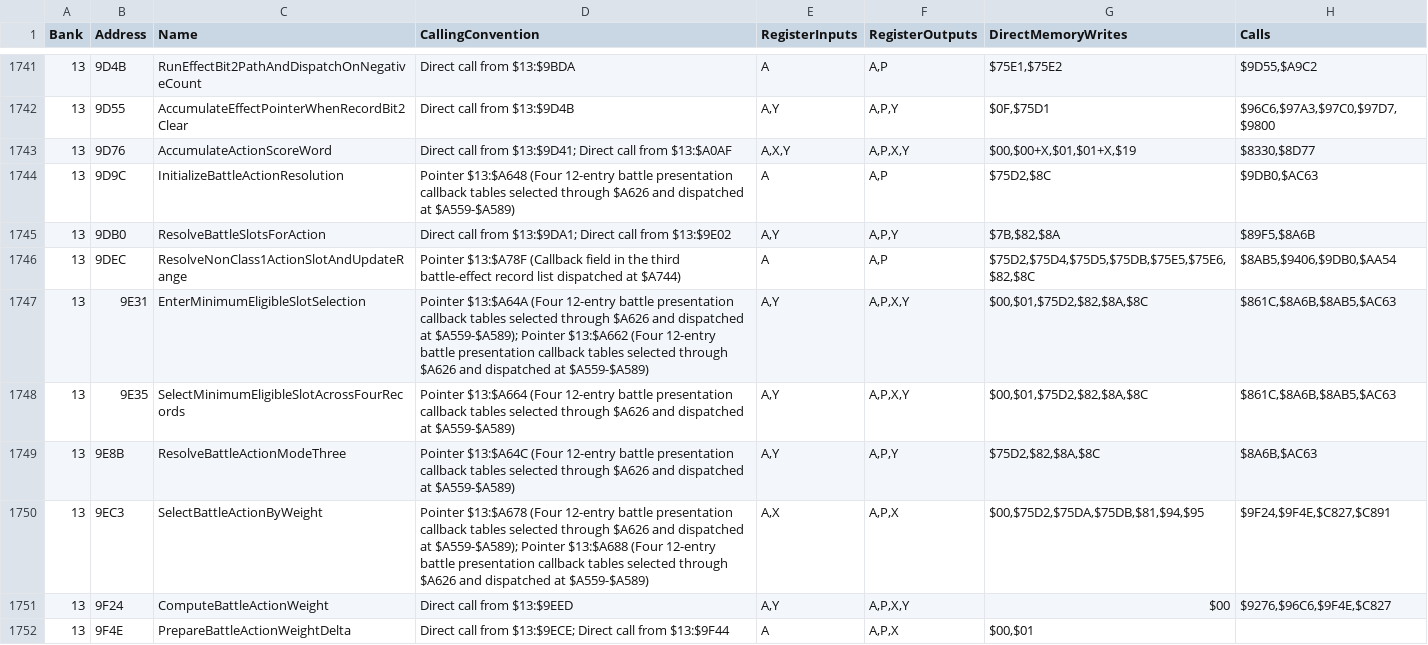
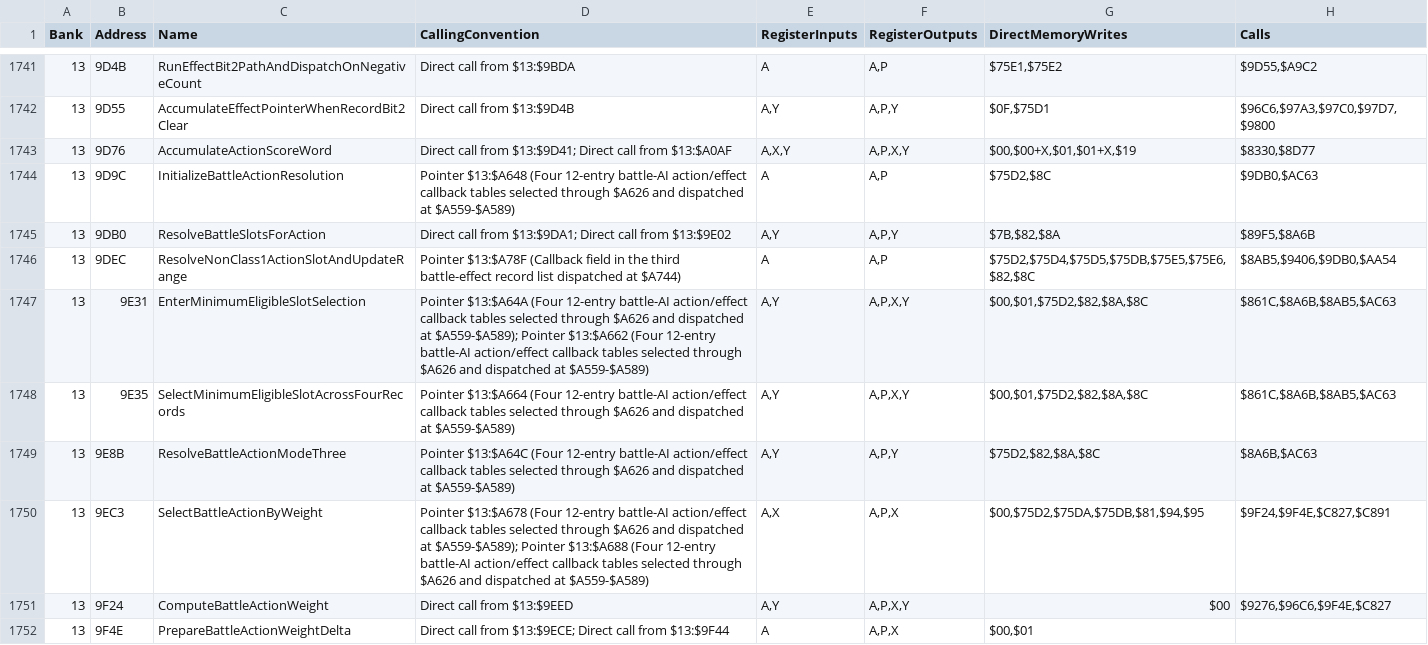
Before and after one commit to JEschete/DW4_Disassembly, a TSV file: analysis/routine-interfaces.tsv, drawn as a sheet; only a part is shown, gaps mark what is left out; the diff covers the shown part only.

```diff
--- a/analysis/routine-interfaces.tsv
+++ b/analysis/routine-interfaces.tsv
@@ -1743,9 +1743,9 @@ Bank	Address	Name	CallingConvention	RegisterInputs	RegisterOutputs	DirectMemoryW
 13	9D76	AccumulateActionScoreWord	Direct call from $13:$9D41; Direct call from $13:$A0AF	A,X,Y	A,P,X,Y	$00,$00+X,$01,$01+X,$19	$8330,$8D77
-13	9D9C	InitializeBattleActionResolution	Pointer $13:$A648 (Four 12-entry battle presentation callback tables selected through $A626 and dispatched at $A559-$A589)	A	A,P	$75D2,$8C	$9DB0,$AC63
+13	9D9C	InitializeBattleActionResolution	Pointer $13:$A648 (Four 12-entry battle-AI action/effect callback tables selected through $A626 and dispatched at $A559-$A589)	A	A,P	$75D2,$8C	$9DB0,$AC63
 13	9DB0	ResolveBattleSlotsForAction	Direct call from $13:$9DA1; Direct call from $13:$9E02	A,Y	A,P,Y	$7B,$82,$8A	$89F5,$8A6B
 13	9DEC	ResolveNonClass1ActionSlotAndUpdateRange	Pointer $13:$A78F (Callback field in the third battle-effect record list dispatched at $A744)	A	A,P	$75D2,$75D4,$75D5,$75DB,$75E5,$75E6,$82,$8C	$8AB5,$9406,$9DB0,$AA54
-13	9E31	EnterMinimumEligibleSlotSelection	Pointer $13:$A64A (Four 12-entry battle presentation callback tables selected through $A626 and dispatched at $A559-$A589); Pointer $13:$A662 (Four 12-entry battle presentation callback tables selected through $A626 and dispatched at $A559-$A589)	A,Y	A,P,X,Y	$00,$01,$75D2,$82,$8A,$8C	$861C,$8A6B,$8AB5,$AC63
-13	9E35	SelectMinimumEligibleSlotAcrossFourRecords	Pointer $13:$A664 (Four 12-entry battle presentation callback tables selected through $A626 and dispatched at $A559-$A589)	A,Y	A,P,X,Y	$00,$01,$75D2,$82,$8A,$8C	$861C,$8A6B,$8AB5,$AC63
-13	9E8B	ResolveBattleActionModeThree	Pointer $13:$A64C (Four 12-entry battle presentation callback tables selected through $A626 and dispatched at $A559-$A589)	A,Y	A,P,Y	$75D2,$82,$8A,$8C	$8A6B,$AC63
-13	9EC3	SelectBattleActionByWeight	Pointer $13:$A678 (Four 12-entry battle presentation callback tables selected through $A626 and dispatched at $A559-$A589); Pointer $13:$A688 (Four 12-entry battle presentation callback tables selected through $A626 and dispatched at $A559-$A589)	A,X	A,P,X	$00,$75D2,$75DA,$75DB,$81,$94,$95	$9F24,$9F4E,$C827,$C891
+13	9E31	EnterMinimumEligibleSlotSelection	Pointer $13:$A64A (Four 12-entry battle-AI action/effect callback tables selected through $A626 and dispatched at $A559-$A589); Pointer $13:$A662 (Four 12-entry battle-AI action/effect callback tables selected through $A626 and dispatched at $A559-$A589)	A,Y	A,P,X,Y	$00,$01,$75D2,$82,$8A,$8C	$861C,$8A6B,$8AB5,$AC63
+13	9E35	SelectMinimumEligibleSlotAcrossFourRecords	Pointer $13:$A664 (Four 12-entry battle-AI action/effect callback tables selected through $A626 and dispatched at $A559-$A589)	A,Y	A,P,X,Y	$00,$01,$75D2,$82,$8A,$8C	$861C,$8A6B,$8AB5,$AC63
+13	9E8B	ResolveBattleActionModeThree	Pointer $13:$A64C (Four 12-entry battle-AI action/effect callback tables selected through $A626 and dispatched at $A559-$A589)	A,Y	A,P,Y	$75D2,$82,$8A,$8C	$8A6B,$AC63
+13	9EC3	SelectBattleActionByWeight	Pointer $13:$A678 (Four 12-entry battle-AI action/effect callback tables selected through $A626 and dispatched at $A559-$A589); Pointer $13:$A688 (Four 12-entry battle-AI action/effect callback tables selected through $A626 and dispatched at $A559-$A589)	A,X	A,P,X	$00,$75D2,$75DA,$75DB,$81,$94,$95	$9F24,$9F4E,$C827,$C891
 13	9F24	ComputeBattleActionWeight	Direct call from $13:$9EED	A,Y	A,P,X,Y	$00	$9276,$96C6,$9F4E,$C827
```
Also changed, not shown: 27 edited cells elsewhere in this file, config/code-entry-tables.tsv, config/code-exclusions.tsv, 11 other files.
